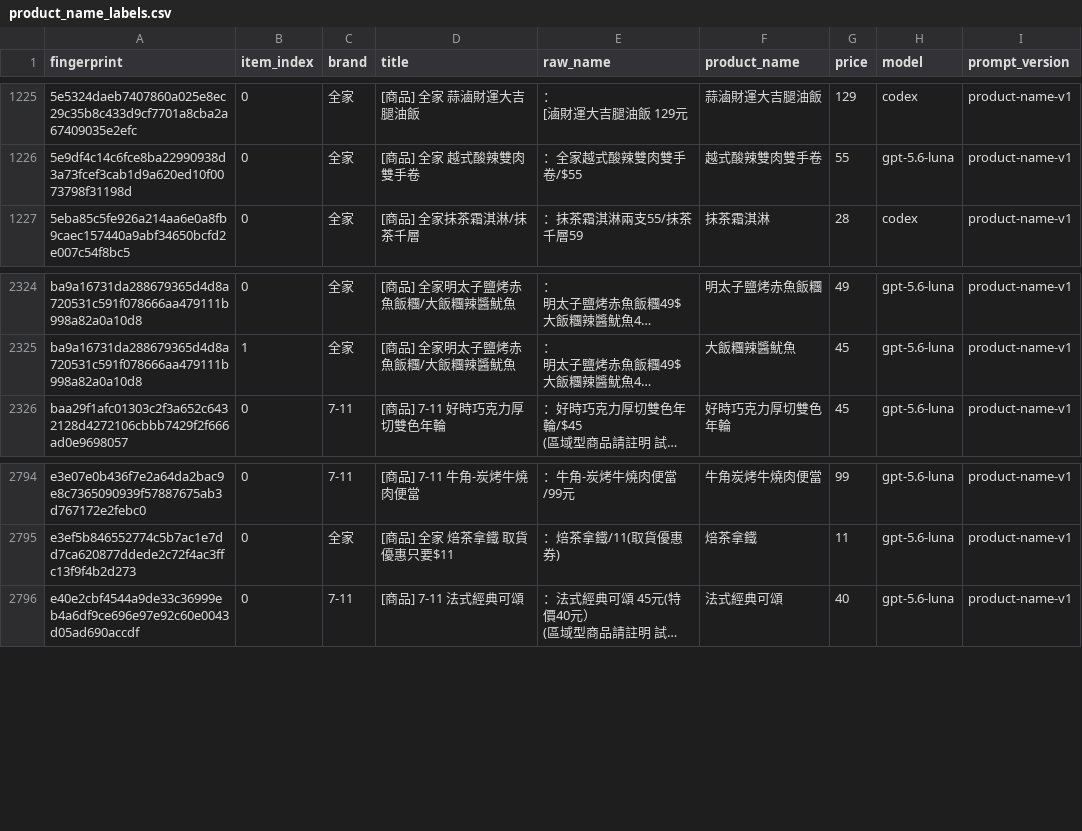
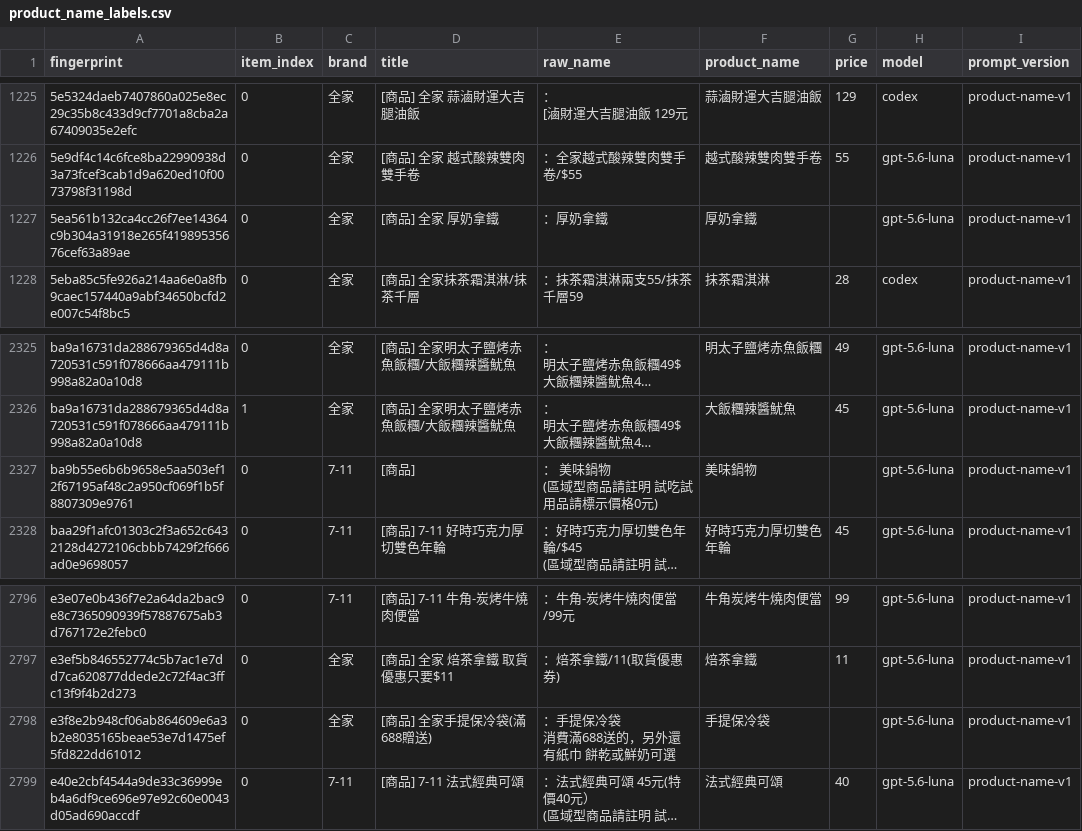
Before and after one commit to YuHsunWang/cvs-radar, a CSV file: data/labels/product_name_labels.csv, drawn as a sheet; only a part is shown, gaps mark what is left out; long unchanged cells end in …; ↵ is a line break in a cell; the diff names each change by its address in the sheet, - before the commit and + after, or states it on an @@ line.

```diff
--- a/data/labels/product_name_labels.csv
+++ b/data/labels/product_name_labels.csv
+row 1227: 5ea561b132ca4cc26f7ee14364c9b304a31918e265f41989535676cef63a89ae | 0 | 全家 | [商品] 全家 厚奶拿鐵 | ：厚奶拿鐵 | 厚奶拿鐵 |  | gpt-5.6-luna | product-name-v1
+row 2327: ba9b55e6b6b9658e5aa503ef12f67195af48c2a950cf069f1b5f8807309e9761 | 0 | 7-11 | [商品] | ： 美味鍋物 ↵ (區域型商品請註明 試吃試用品請標示價格0元) | 美味鍋物 |  | gpt-5.6-luna | product-name-v1
+row 2798: e3f8e2b948cf06ab864609e6a3b2e8035165beae53e7d1475ef5fd822dd61012 | 0 | 全家 | [商品] 全家手提保冷袋(滿688贈送) | ：手提保冷袋 ↵ 消費滿688送的，另外還有紙巾 餅乾或鮮奶可選 | 手提保冷袋 |  | gpt-5.6-luna | product-name-v1
```
Also changed, not shown: data/labels/excerpt_labels.csv, data/labels/product_category_labels.csv, 4 other files.
